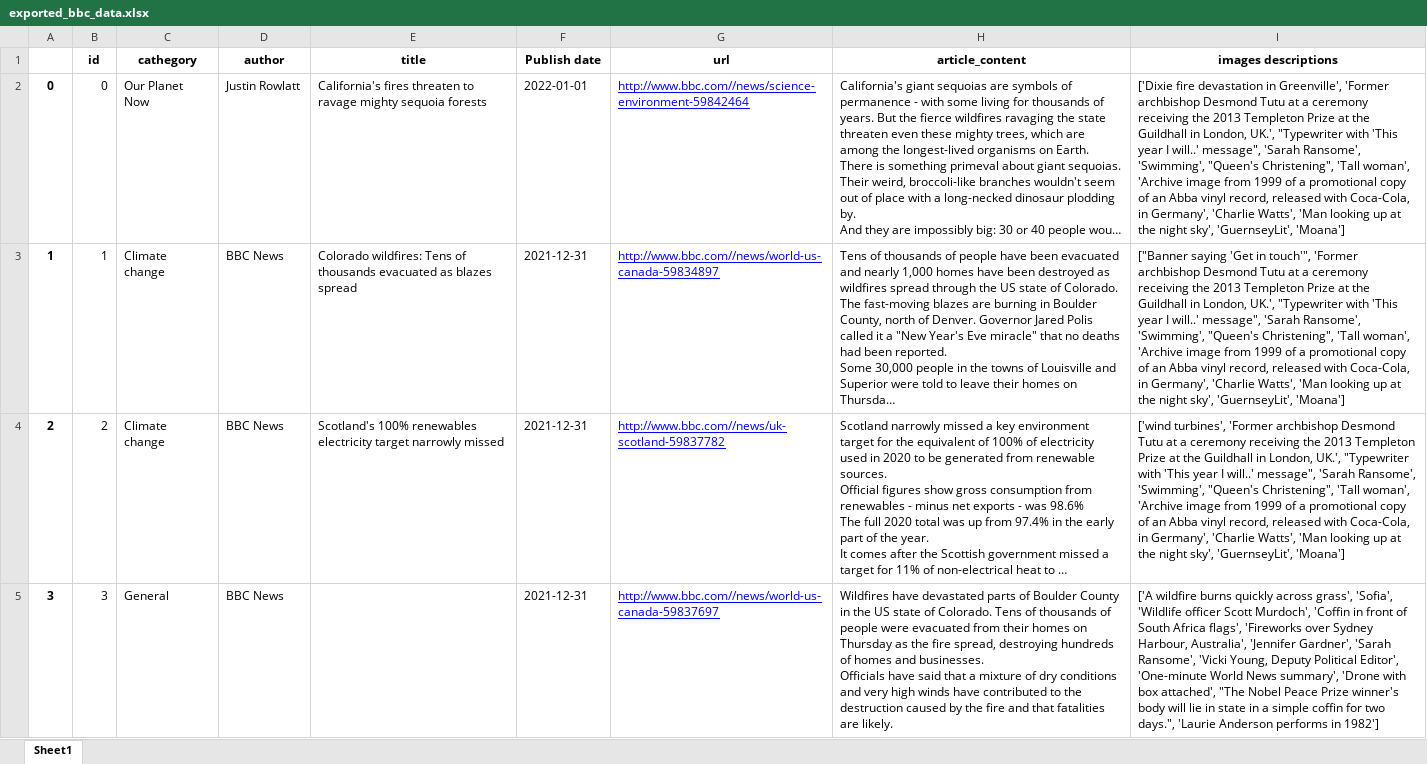
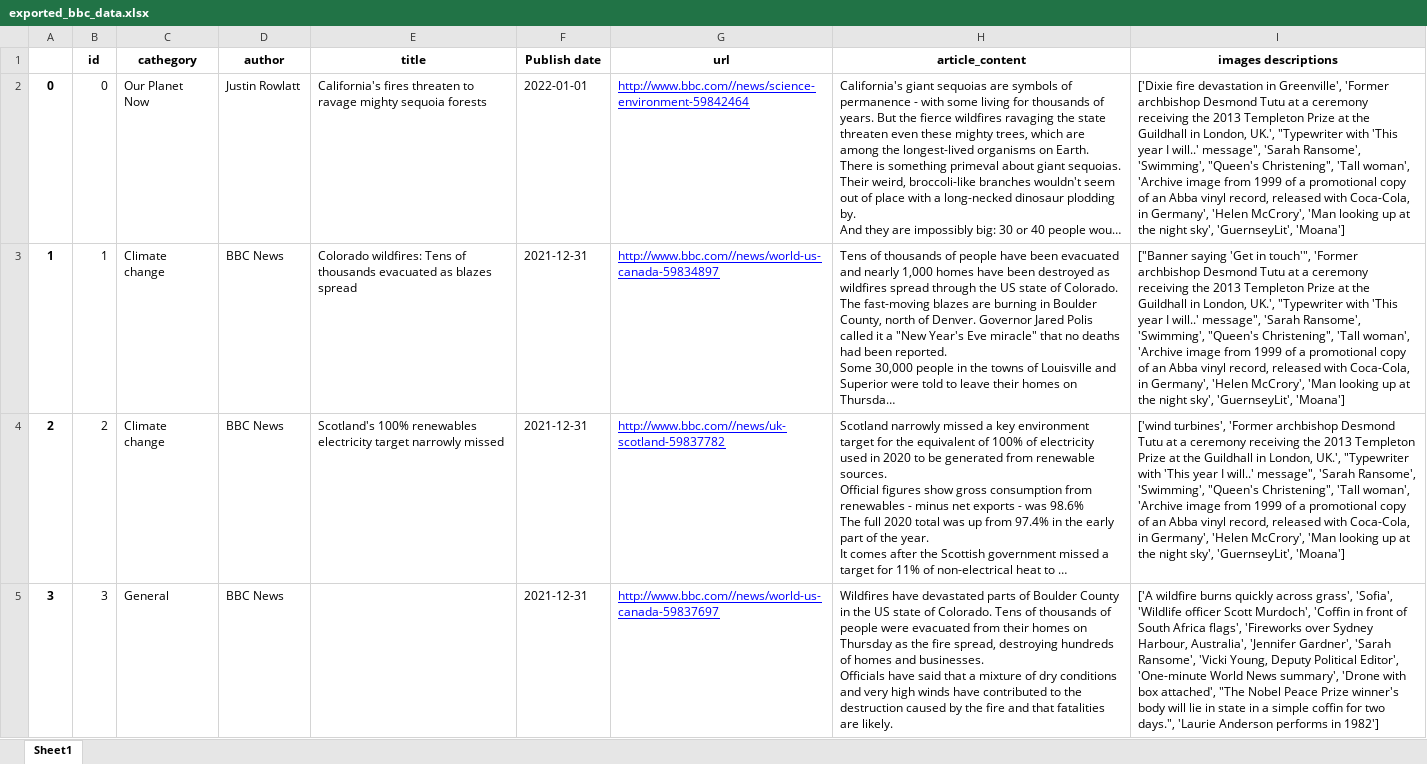
Before and after one commit to oussamasmihrou/bbcguardian, an Excel workbook: exported_bbc_data.xlsx, sheet Sheet1, drawn as a sheet; only a part is shown; long unchanged cells end in …; values as stored, in another font and other column widths than the file's, no borders; the diff covers the shown part only; the diff names each change by its address in the sheet, - before the commit and + after, or states it on an @@ line.

```diff
--- a/exported_bbc_data.xlsx (sheet Sheet1)
+++ b/exported_bbc_data.xlsx (sheet Sheet1)
-I2 (images descriptions): …in Germany', 'Charlie Watts', 'Man looking…
+I2 (images descriptions): …in Germany', 'Helen McCrory', 'Man looking…
-I3 (images descriptions): …in Germany', 'Charlie Watts', 'Man looking…
+I3 (images descriptions): …in Germany', 'Helen McCrory', 'Man looking…
-I4 (images descriptions): …in Germany', 'Charlie Watts', 'Man looking…
+I4 (images descriptions): …in Germany', 'Helen McCrory', 'Man looking…
```
Also changed, not shown: 7 edited cells elsewhere in this sheet, 3 other files.
